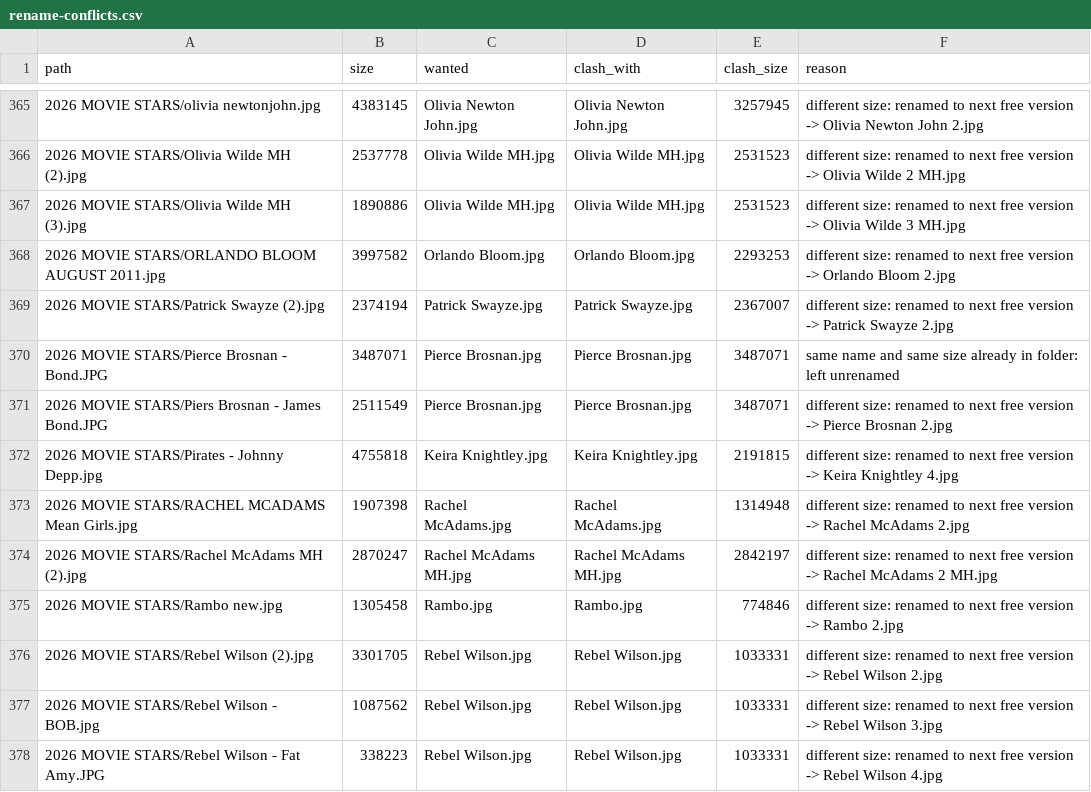
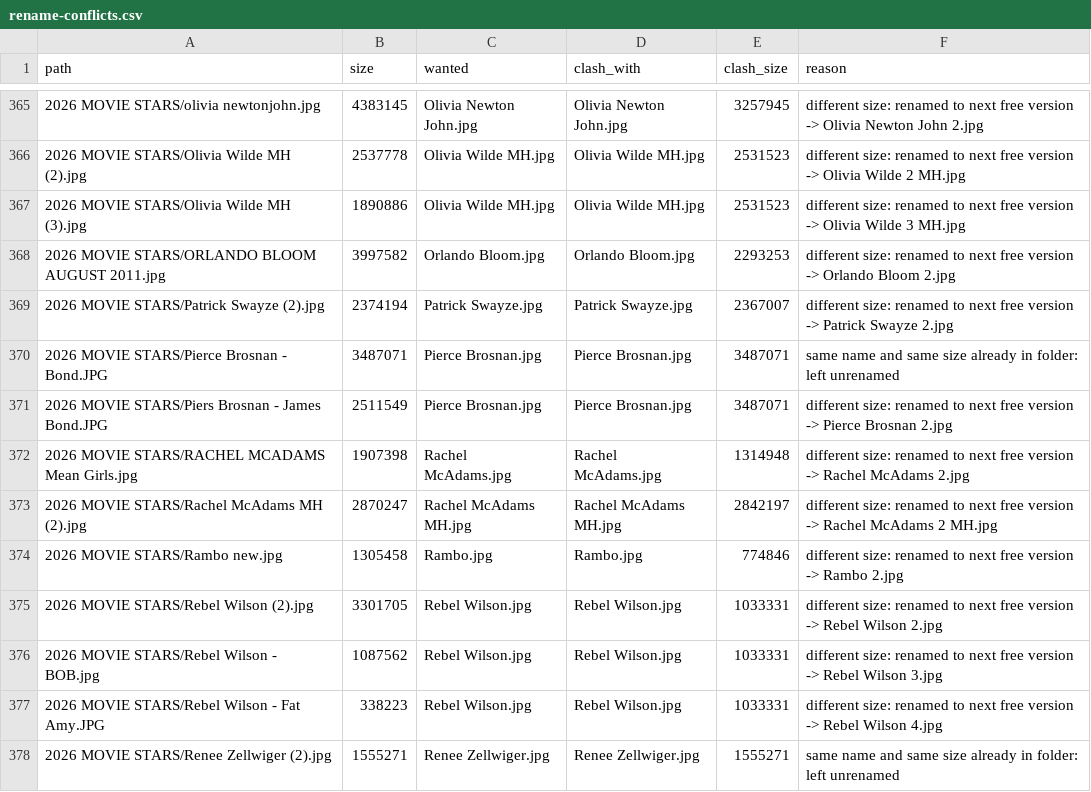
Before and after one commit to depthchargedesign1-dot/panda, a CSV file: foxyprinting-rebrand/exports/dropbox-mask-sort/rename-conflicts.csv, drawn as a sheet; only a part is shown, gaps mark what is left out; the shorter side is filled out with more unchanged rows.

```diff
--- a/foxyprinting-rebrand/exports/dropbox-mask-sort/rename-conflicts.csv
+++ b/foxyprinting-rebrand/exports/dropbox-mask-sort/rename-conflicts.csv
@@ -371,3 +371,2 @@ path,size,wanted,clash_with,clash_size,reason
 2026 MOVIE STARS/Piers Brosnan - James Bond.JPG,2511549,Pierce Brosnan.jpg,Pierce Brosnan.jpg,3487071,different size: renamed to next free version -> Pierce Brosnan 2.jpg
-2026 MOVIE STARS/Pirates - Johnny Depp.jpg,4755818,Keira Knightley.jpg,Keira Knightley.jpg,2191815,different size: renamed to next free version -> Keira Knightley 4.jpg
 2026 MOVIE STARS/RACHEL MCADAMS Mean Girls.jpg,1907398,Rachel McAdams.jpg,Rachel McAdams.jpg,1314948,different size: renamed to next free version -> Rachel McAdams 2.jpg
```
Also changed, not shown: foxyprinting-rebrand/exports/dropbox-mask-sort/rename-plan.csv, foxyprinting-rebrand/exports/dropbox-mask-sort/rename-skipped.csv, 51 other files.
